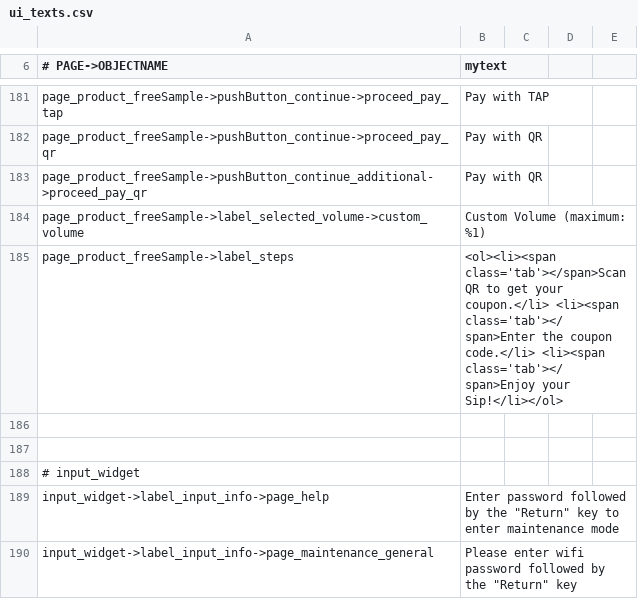
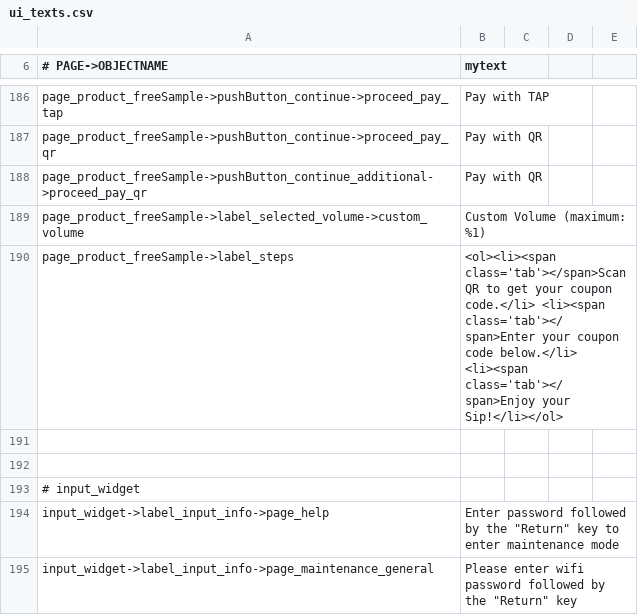
Before and after one commit to opensoapstand/station_computer, a CSV file: ui/references/templates/default_AP2/ui_texts.csv, drawn as a sheet; only a part is shown, gaps mark what is left out; the diff covers the shown part only.

```diff
--- a/ui/references/templates/default_AP2/ui_texts.csv
+++ b/ui/references/templates/default_AP2/ui_texts.csv
@@ -184,3 +189,3 @@ page_product_freeSample->pushButton_continue_additional->proceed_pay_qr,Pay with
 page_product_freeSample->label_selected_volume->custom_volume,Custom Volume (maximum: %1)
-page_product_freeSample->label_steps,<ol><li><span class='tab'></span>Scan QR to get your coupon.</li>        <li><span class='tab'></span>Enter the coupon code.</li>        <li><span class='tab'></span>Enjoy your Sip!</li></ol>
+page_product_freeSample->label_steps,<ol><li><span class='tab'></span>Scan QR to get your coupon code.</li>        <li><span class='tab'></span>Enter your coupon code below.</li>        <li><span class='tab'></span>Enjoy your Sip!</li></ol>
 
```
Also changed, not shown: 6 added rows, 1 removed row and 4 edited cells elsewhere in this file, ui/references/templates/default/ui_texts.csv, 11 other files.
